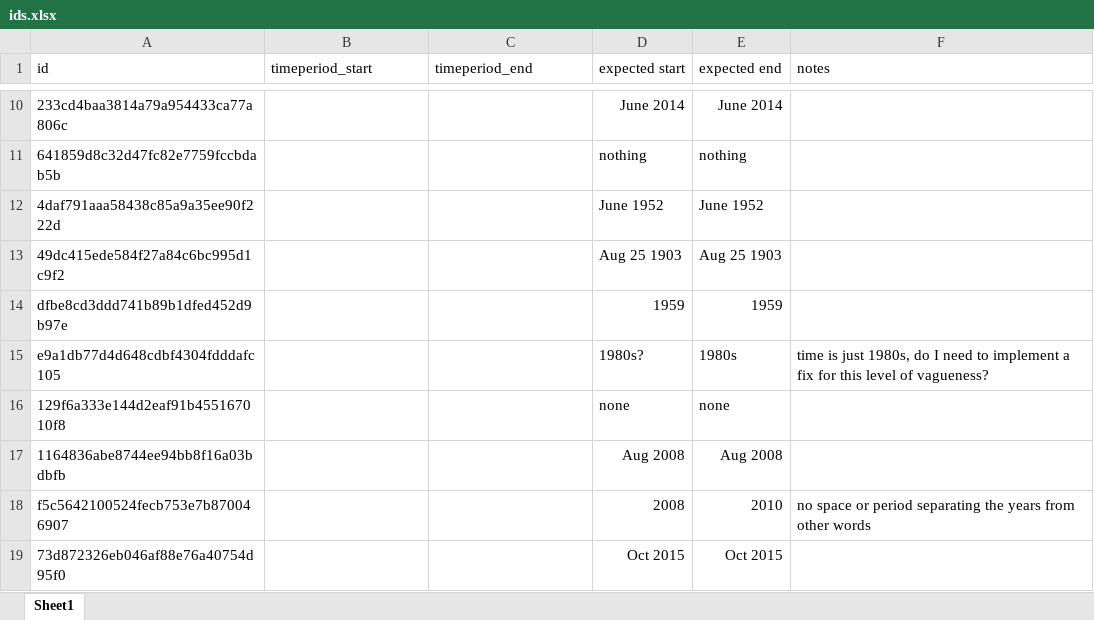
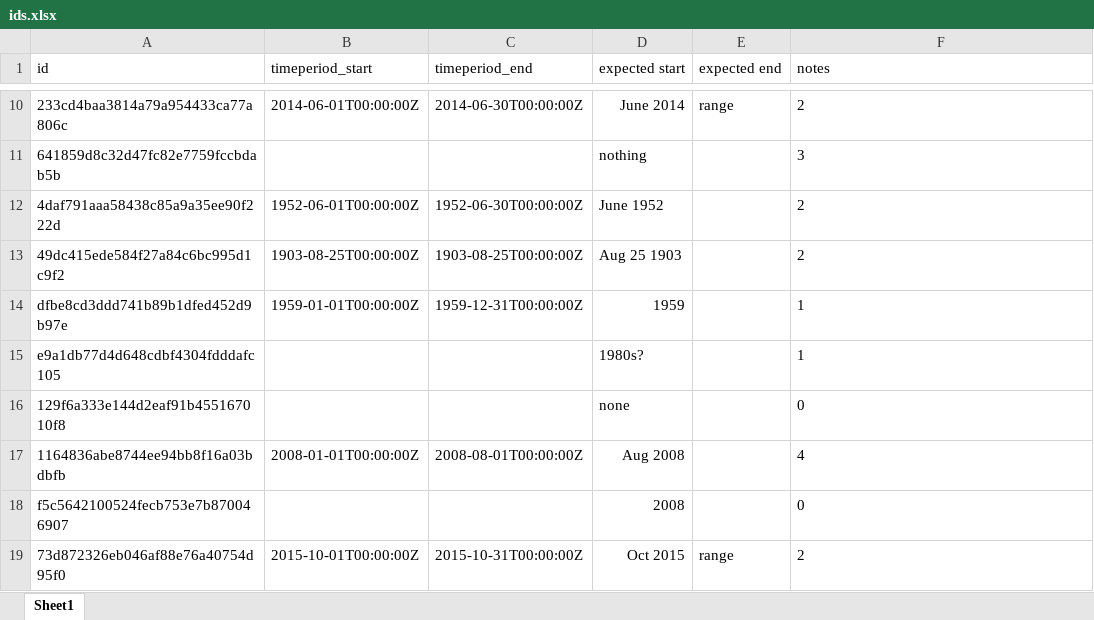
Before and after one commit to kartik-bhagatwala/REHS-project, an Excel workbook: TemporalEnhancer/ids.xlsx, sheet Sheet1, drawn as a sheet; only a part is shown, gaps mark what is left out; values as stored, in another font and other column widths than the file's, no borders; charts and pictures not drawn; the diff covers the shown part only; the diff names each change by its address in the sheet, - before the commit and + after, or states it on an @@ line.

Commit message:
Cataloging Time References

```diff
--- a/TemporalEnhancer/ids.xlsx (sheet Sheet1)
+++ b/TemporalEnhancer/ids.xlsx (sheet Sheet1)
-B10 (timeperiod_start): (empty)
+B10 (timeperiod_start): 2014-06-01T00:00:00Z
-C10 (timeperiod_end): (empty)
+C10 (timeperiod_end): 2014-06-30T00:00:00Z
-E10 (expected end): June 2014
+E10 (expected end): range
-F10 (notes): (empty)
+F10 (notes): 2
-E11 (expected end): nothing
+E11 (expected end): (empty)
-F11 (notes): (empty)
+F11 (notes): 3
-B12 (timeperiod_start): (empty)
+B12 (timeperiod_start): 1952-06-01T00:00:00Z
-C12 (timeperiod_end): (empty)
+C12 (timeperiod_end): 1952-06-30T00:00:00Z
-E12 (expected end): June 1952
+E12 (expected end): (empty)
-F12:F13 (notes): (empty)
+F12:F13 (notes): 2
-B13 (timeperiod_start): (empty)
+B13 (timeperiod_start): 1903-08-25T00:00:00Z
-C13 (timeperiod_end): (empty)
+C13 (timeperiod_end): 1903-08-25T00:00:00Z
-E13 (expected end): Aug 25 1903
+E13 (expected end): (empty)
-B14 (timeperiod_start): (empty)
+B14 (timeperiod_start): 1959-01-01T00:00:00Z
-C14 (timeperiod_end): (empty)
+C14 (timeperiod_end): 1959-12-31T00:00:00Z
-E14 (expected end): 1959
+E14 (expected end): (empty)
-F14 (notes): (empty)
+F14 (notes): 1
-E15 (expected end): 1980s
+E15 (expected end): (empty)
-F15 (notes): time is just 1980s, do I need to implement a fix for this level of vagueness?
+F15 (notes): 1
-E16 (expected end): none
+E16 (expected end): (empty)
-F16 (notes): (empty)
+F16 (notes): 0
-B17 (timeperiod_start): (empty)
+B17 (timeperiod_start): 2008-01-01T00:00:00Z
-C17 (timeperiod_end): (empty)
+C17 (timeperiod_end): 2008-08-01T00:00:00Z
-E17 (expected end): Aug 2008
+E17 (expected end): (empty)
-F17 (notes): (empty)
+F17 (notes): 4
-E18 (expected end): 2010
+E18 (expected end): (empty)
-F18 (notes): no space or period separating the years from other words
+F18 (notes): 0
-B19 (timeperiod_start): (empty)
+B19 (timeperiod_start): 2015-10-01T00:00:00Z
-C19 (timeperiod_end): (empty)
+C19 (timeperiod_end): 2015-10-31T00:00:00Z
-E19 (expected end): Oct 2015
+E19 (expected end): range
-F19 (notes): (empty)
+F19 (notes): 2
```
Also changed, not shown: 252 edited cells elsewhere in this sheet, charts or pictures, 2 other files.
